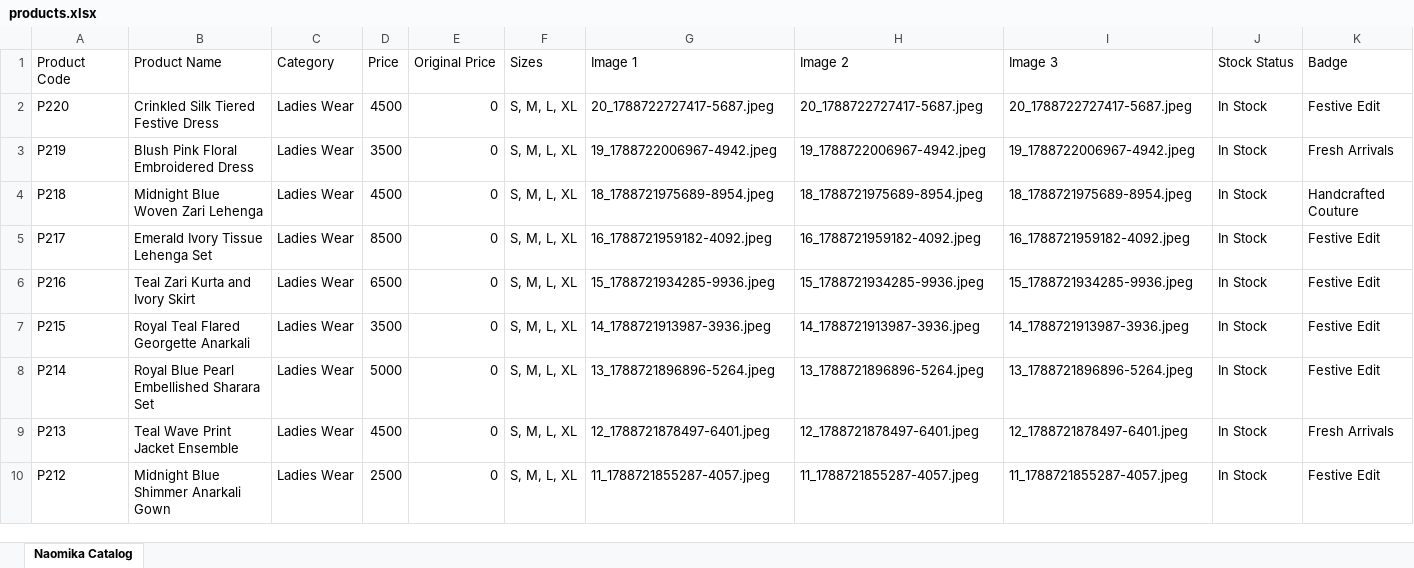
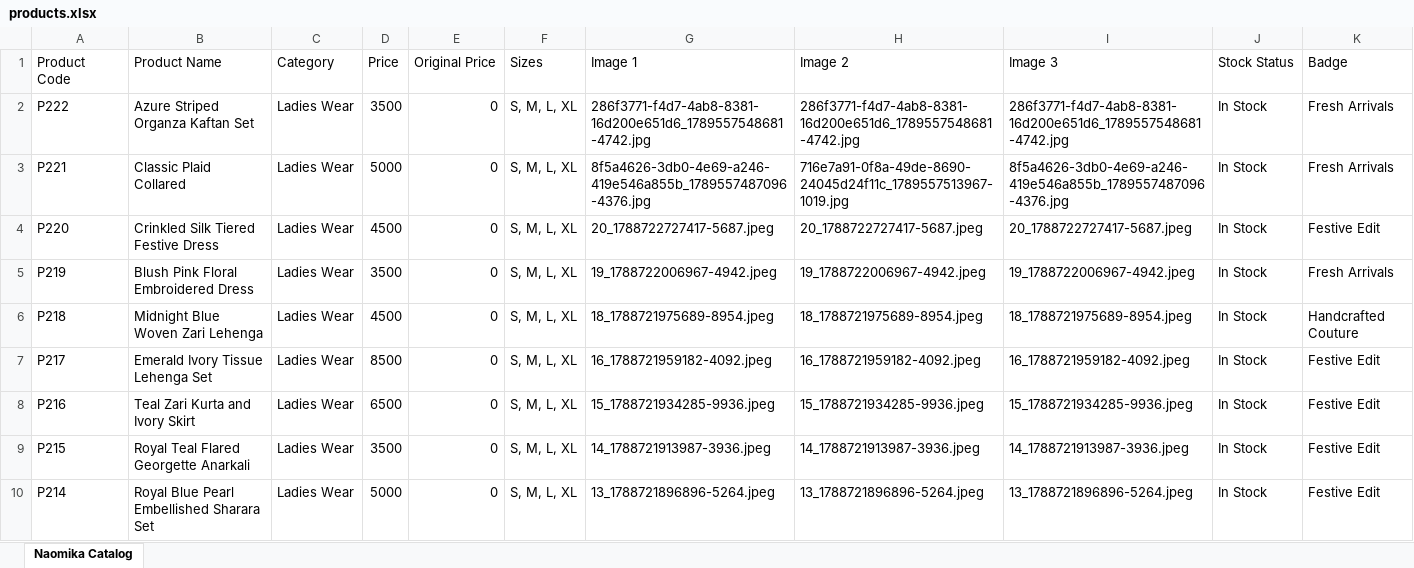
Before and after one commit to rohaneldhose2008/naomika_designs_studio, an Excel workbook: products.xlsx, sheet Naomika Catalog, drawn as a sheet; only a part is shown; the shorter side is filled out with more unchanged rows; values as stored, in another font and other column widths than the file's, no borders; rows hold the shown columns only; the diff names each change by its address in the sheet, - before the commit and + after, or states it on an @@ line.

Commit message:
Admin Catalog Update

```diff
--- a/products.xlsx (sheet Naomika Catalog)
+++ b/products.xlsx (sheet Naomika Catalog)
+row 2: P222 | Azure Striped Organza Kaftan Set | Ladies Wear | 3500 | 0 | S, M, L, XL | 286f3771-f4d7-4ab8-8381-16d200e651d6_1789557548681-4742.jpg | 286f3771-f4d7-4ab8-8381-16d200e651d6_1789557548681-4742.jpg | 286f3771-f4d7-4ab8-8381-16d200e651d6_1789557548681-4742.jpg | In Stock | Fresh Arrivals
+row 3: P221 | Classic Plaid Collared | Ladies Wear | 5000 | 0 | S, M, L, XL | 8f5a4626-3db0-4e69-a246-419e546a855b_1789557487096-4376.jpg | 716e7a91-0f8a-49de-8690-24045d24f11c_1789557513967-1019.jpg | 8f5a4626-3db0-4e69-a246-419e546a855b_1789557487096-4376.jpg | In Stock | Fresh Arrivals
```
Also changed, not shown: 6 other files.
